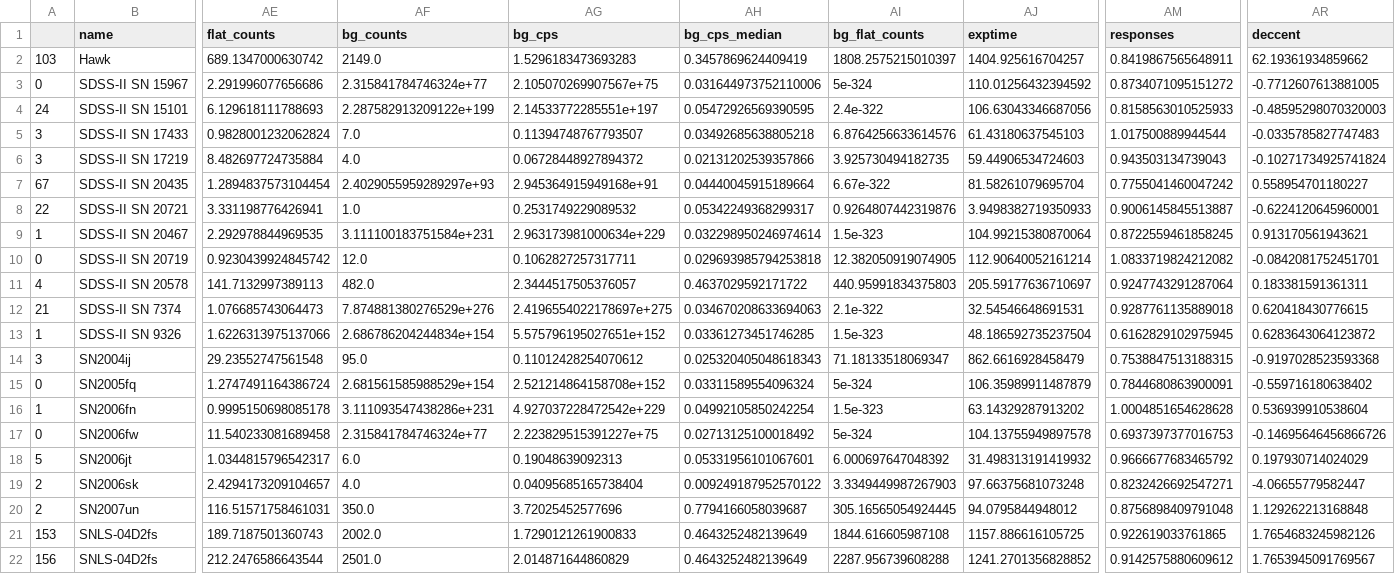
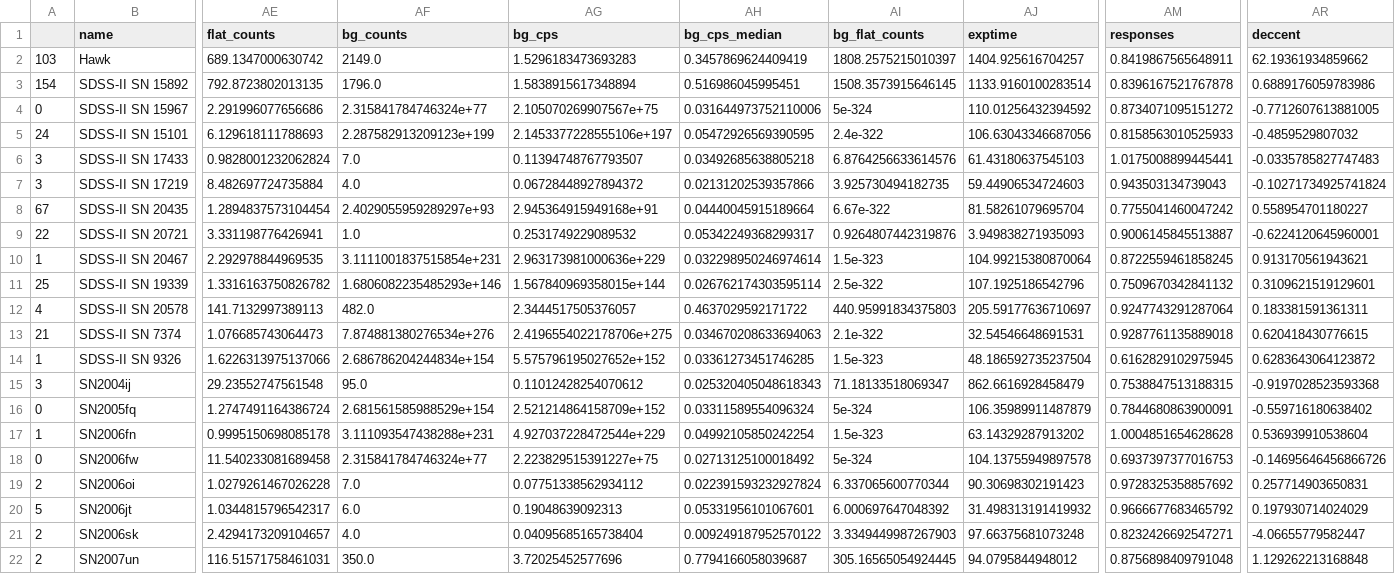
Before and after one commit to lod2000/GALEX-SNe-Ia-CSM, a CSV file: out/high_bg.csv, drawn as a sheet; only a part is shown, gaps mark what is left out; the shorter side is filled out with more unchanged rows; removed rows and columns are numbered as before the commit, all else as after; rows hold the shown columns only; the diff names each change by its address in the sheet, - before the commit and + after, or states it on an @@ line.

```diff
--- a/out/high_bg.csv
+++ b/out/high_bg.csv
+row 3: 154 | SDSS-II SN 15892 | 792.8723802013135 | 1796.0 | 1.5838915617348894 | 0.516986045995451 | 1508.3573915646145 | 1133.9160100283514 | 0.8396167521767878 | 0.6889176059783986
-AF5 (bg_counts): 2.287582913209122e+199
+AF5 (bg_counts): 2.287582913209123e+199
-AG5 (bg_cps): 2.14533772285551e+197
+AG5 (bg_cps): 2.1453377228555106e+197
-AR5 (deccent): -0.48595298070320003
+AR5 (deccent): -0.4859529807032
-AM6 (responses): 1.017500889944544
+AM6 (responses): 1.0175008899445441
-AJ9 (exptime): 3.9498382719350933
+AJ9 (exptime): 3.949838271935093
-AF10 (bg_counts): 3.111100183751584e+231
+AF10 (bg_counts): 3.1111001837515854e+231
-AG10 (bg_cps): 2.963173981000634e+229
+AG10 (bg_cps): 2.963173981000636e+229
-row 10: 0 | SDSS-II SN 20719 | 0.9230439924845742 | 12.0 | 0.1062827257317711 | 0.029693985794253818 | 12.382050919074905 | 112.90640052161214 | 1.0833719824212082 | -0.0842081752451701
+row 11: 25 | SDSS-II SN 19339 | 1.3316163750826782 | 1.6806082235485293e+146 | 1.567840969358015e+144 | 0.026762174303595114 | 2.5e-322 | 107.1925186542796 | 0.7509670342841132 | 0.3109621519129601
-AF13 (bg_counts): 7.874881380276529e+276
+AF13 (bg_counts): 7.874881380276534e+276
-AG13 (bg_cps): 2.4196554022178697e+275
+AG13 (bg_cps): 2.4196554022178706e+275
-AG14 (bg_cps): 5.575796195027651e+152
+AG14 (bg_cps): 5.575796195027652e+152
-AG16 (bg_cps): 2.521214864158708e+152
+AG16 (bg_cps): 2.521214864158709e+152
-AF17 (bg_counts): 3.111093547438286e+231
+AF17 (bg_counts): 3.111093547438288e+231
-AG17 (bg_cps): 4.927037228472542e+229
+AG17 (bg_cps): 4.927037228472544e+229
+row 19: 2 | SN2006oi | 1.0279261467026228 | 7.0 | 0.07751338562934112 | 0.022391593232927824 | 6.337065600770344 | 90.30698302191423 | 0.9728325358857692 | 0.257714903650831
```
Also changed, not shown: out/empty_lc.csv, 5 other files.
